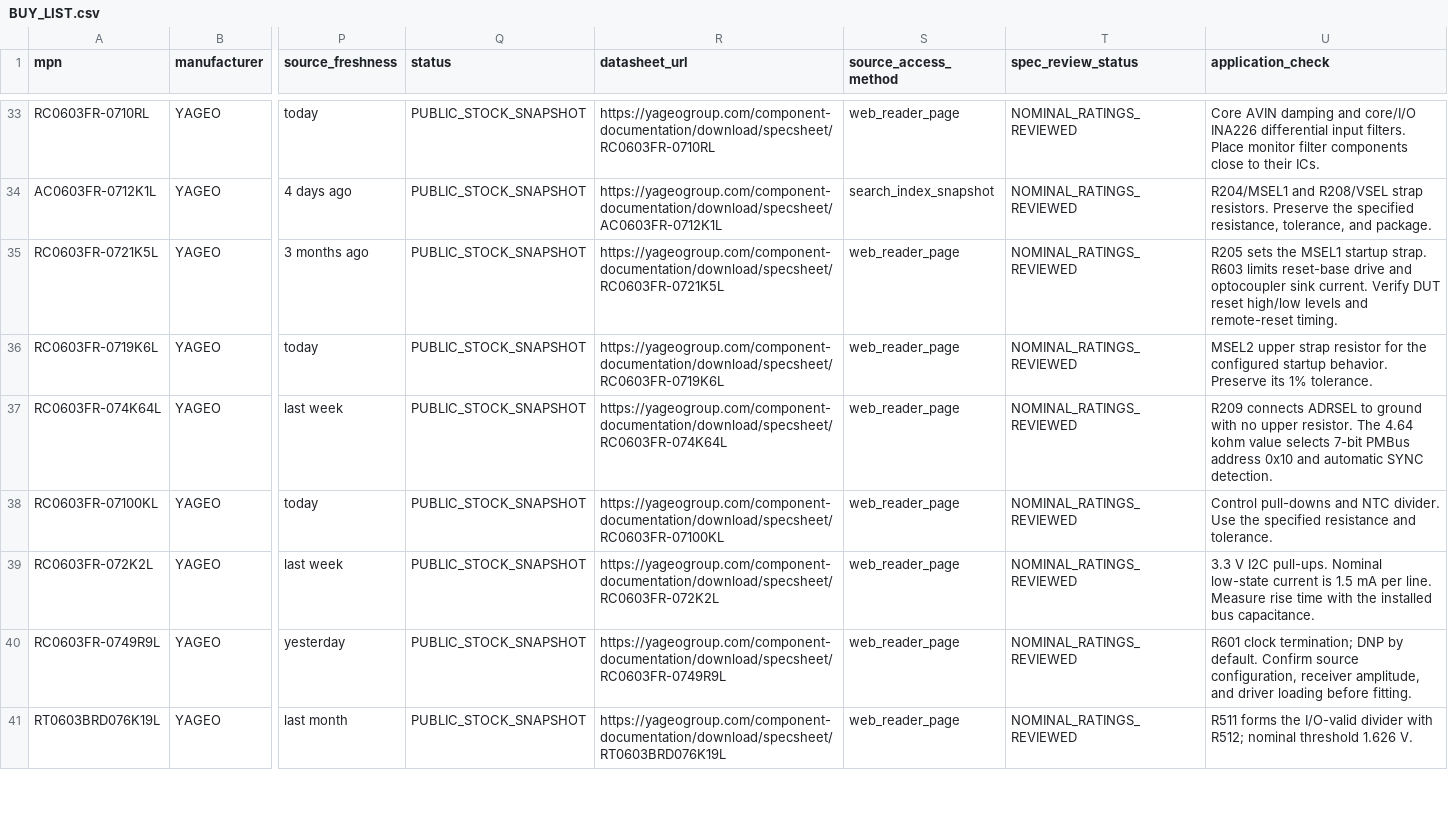
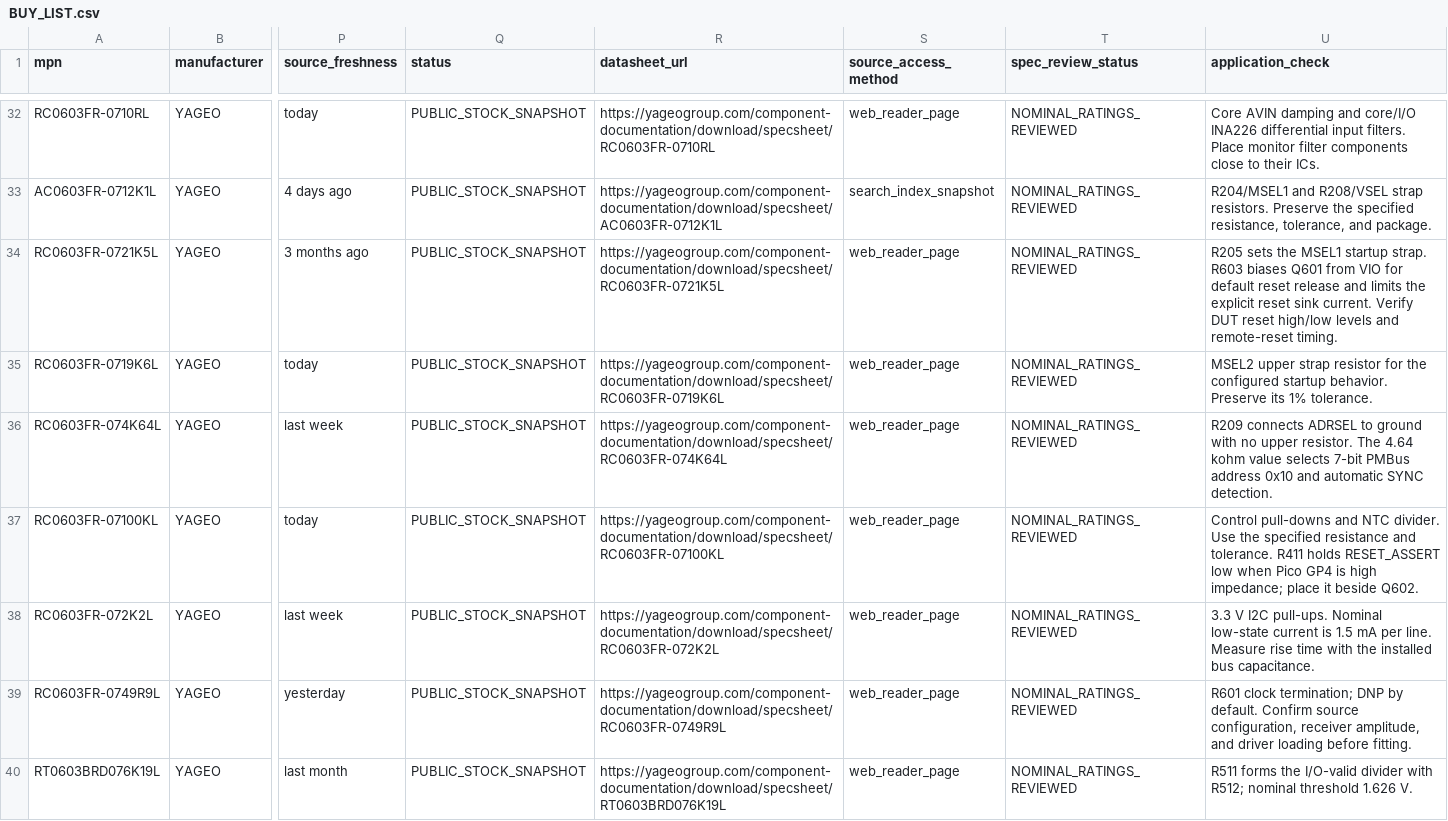
Before and after one commit to yuchen-mei/sphinx-board, a CSV file: schematic/bom/BUY_LIST.csv, drawn as a sheet; only a part is shown, gaps mark what is left out; addresses are those after the commit; the diff covers the shown part only; the diff names each change by its address in the sheet, - before the commit and + after, or states it on an @@ line.

```diff
--- a/schematic/bom/BUY_LIST.csv
+++ b/schematic/bom/BUY_LIST.csv
-U34 (application_check): …strap. R603 limits reset-base drive and optocoupler sink current.…
+U34 (application_check): …strap. R603 biases Q601 from VIO for default reset release and limits the explicit reset sink current.…
-U37 (application_check): …and tolerance.
+U37 (application_check): …and tolerance. R411 holds RESET_ASSERT low when Pico GP4 is high impedance; place it beside Q602.
```
Also changed, not shown: 1 removed row and 19 edited cells elsewhere in this file, schematic/bom/component_list.csv, 23 other files.
